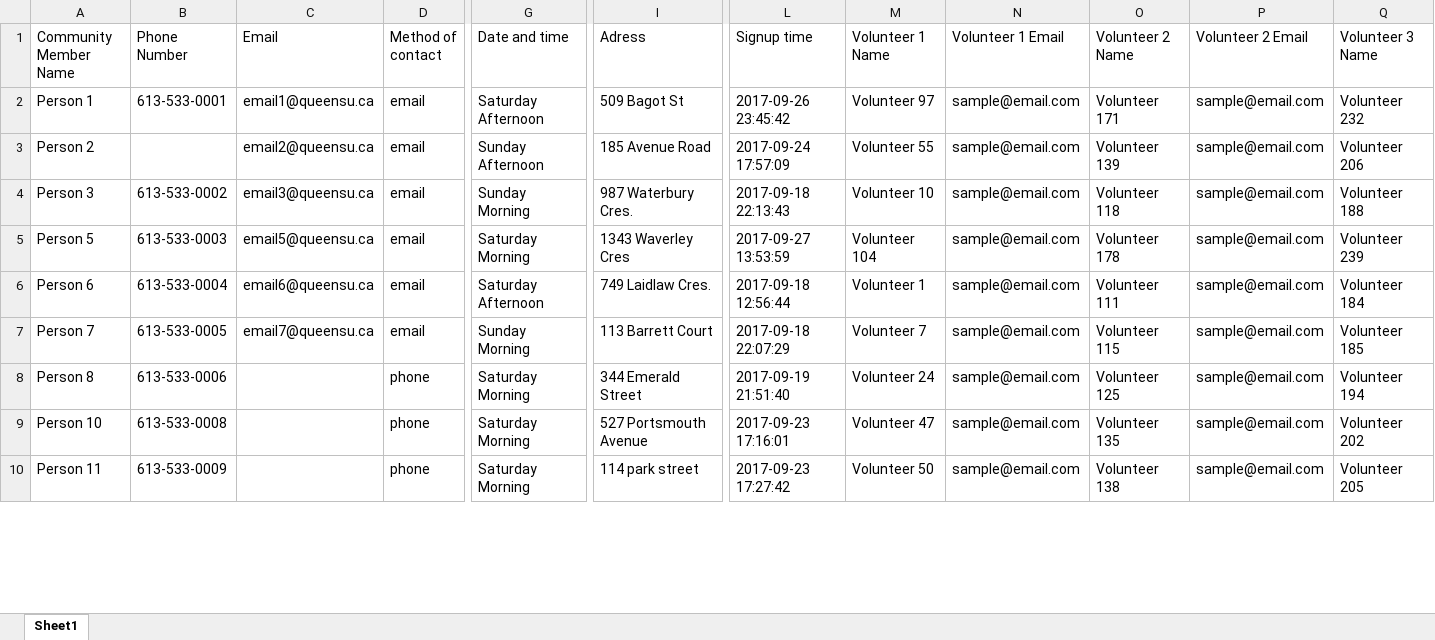
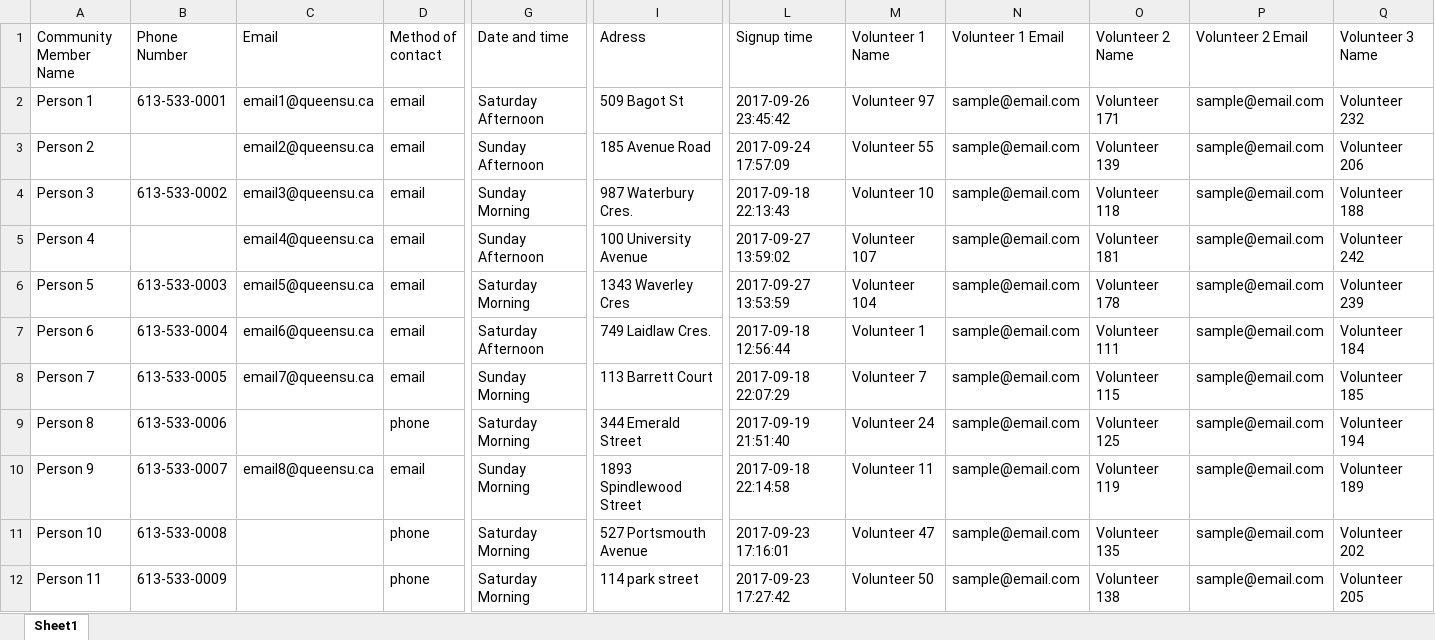
Before and after one commit to anakrause-zz/Fix-n-Clean-Matching, an Excel workbook: Matched groups.xlsx, sheet Sheet1, drawn as a sheet; only a part is shown, gaps mark what is left out; values as stored, in another font and other column widths than the file's, no borders; rows hold the shown columns only; the diff covers the shown part only; the diff names each change by its address in the sheet, - before the commit and + after, or states it on an @@ line.

Commit message:
Great work on email sending

```diff
--- a/Matched groups.xlsx (sheet Sheet1)
+++ b/Matched groups.xlsx (sheet Sheet1)
+row 5: Person 4 |  | email4@queensu.ca | email | Sunday Afternoon | 100 University Avenue | 2017-09-27 13:59:02 | Volunteer 107 | sample@email.com | Volunteer 181 | sample@email.com | Volunteer 242
+row 10: Person 9 | 613-533-0007 | email8@queensu.ca | email | Sunday Morning | 1893 Spindlewood Street | 2017-09-18 22:14:58 | Volunteer 11 | sample@email.com | Volunteer 119 | sample@email.com | Volunteer 189
```
Also changed, not shown: 2 added rows, 43 removed rows and 40 edited cells elsewhere in this sheet, 6 other files.
